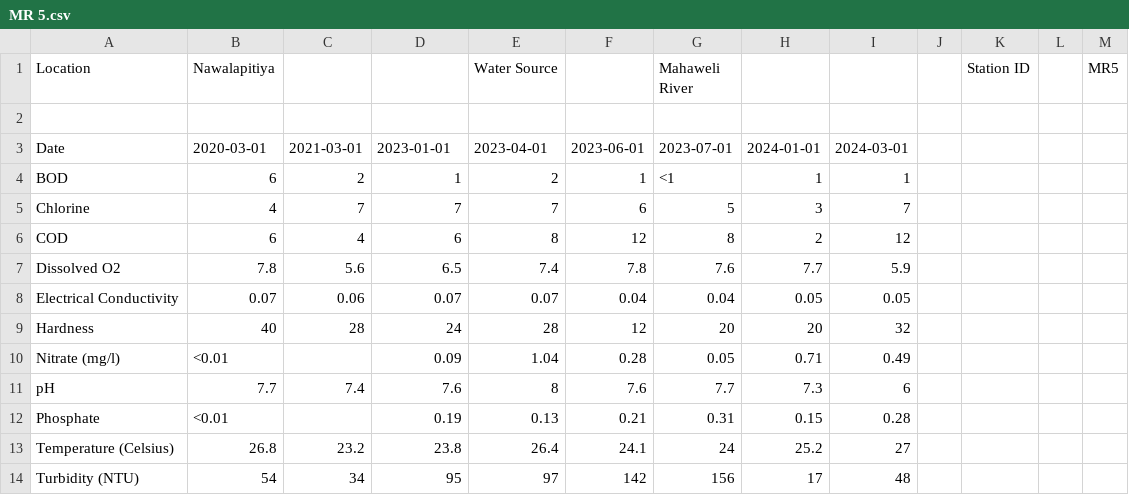
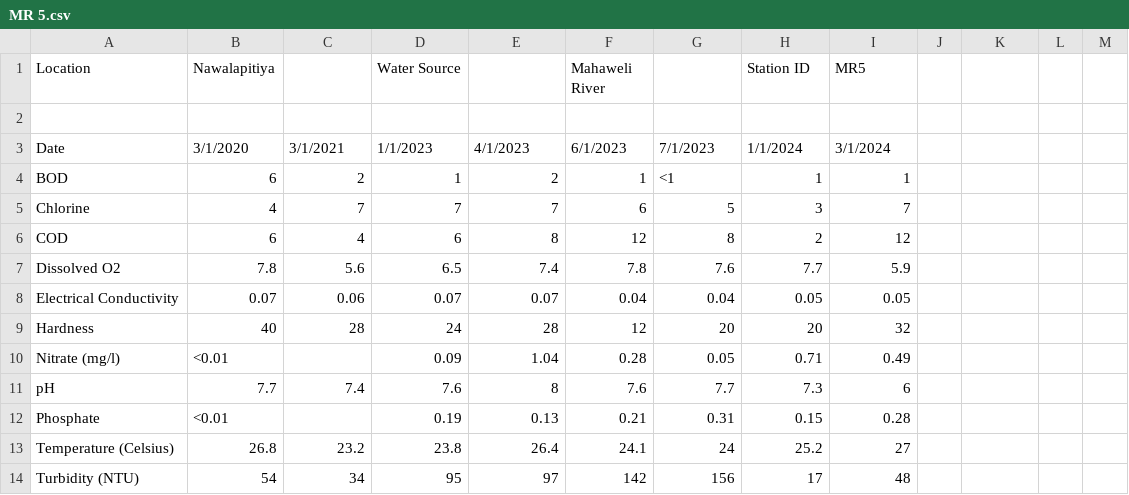
Before and after one commit to Dilshi-1997/WMS-test, a CSV file: MR 5.csv, drawn as a sheet; the diff names each change by its address in the sheet, - before the commit and + after, or states it on an @@ line.

```diff
--- a/MR 5.csv
+++ b/MR 5.csv
-D1: (empty)
+D1: Water Source
-E1: Water Source
+E1: (empty)
-F1: (empty)
+F1: Mahaweli River
-G1: Mahaweli River
+G1: (empty)
-H1: (empty)
+H1: Station ID
-I1: (empty)
+I1: MR5
-K1: Station ID
+K1: (empty)
-M1: MR5
+M1: (empty)
-B3 (Nawalapitiya): 2020-03-01
+B3 (Nawalapitiya): 3/1/2020
-C3: 2021-03-01
+C3: 3/1/2021
-D3 (Water Source): 2023-01-01
+D3 (Water Source): 1/1/2023
-E3: 2023-04-01
+E3: 4/1/2023
-F3 (Mahaweli River): 2023-06-01
+F3 (Mahaweli River): 6/1/2023
-G3: 2023-07-01
+G3: 7/1/2023
-H3 (Station ID): 2024-01-01
+H3 (Station ID): 1/1/2024
-I3 (MR5): 2024-03-01
+I3 (MR5): 3/1/2024
```
Also changed, not shown: MR 1.csv, MR 2.csv, 3 other files.
